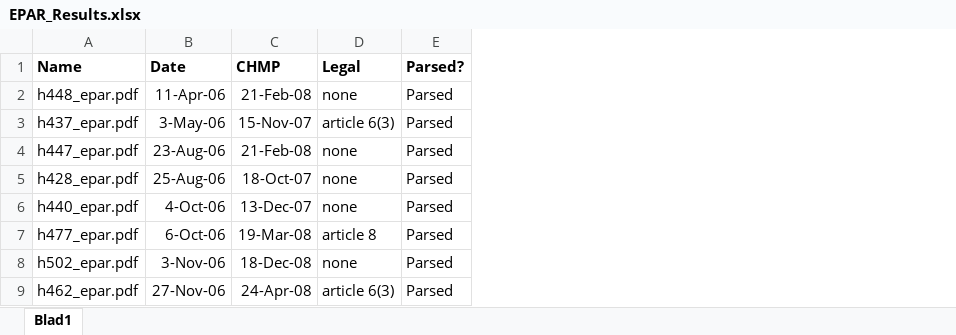
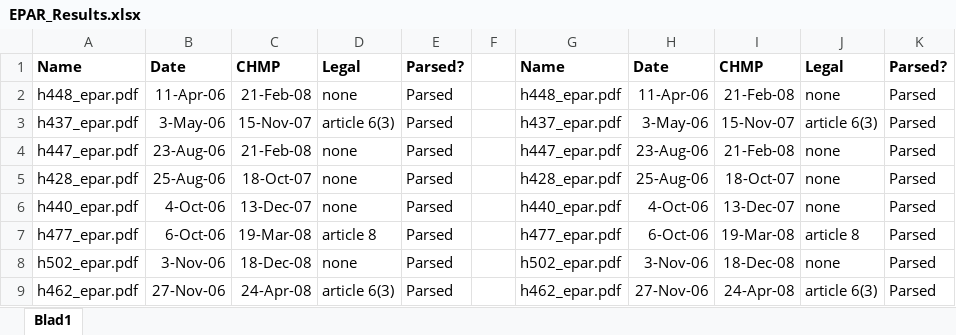
Before and after one commit to MediSeeUU/MediSeeUU, an Excel workbook: medctrl-scraper/PDF_scraper/Text_scraper/EPAR_Results.xlsx, sheet Blad1, drawn as a sheet; only a part is shown; values as stored, in another font and other column widths than the file's, no borders; the diff names each change by its address in the sheet, - before the commit and + after, or states it on an @@ line.

```diff
--- a/medctrl-scraper/PDF_scraper/Text_scraper/EPAR_Results.xlsx (sheet Blad1)
+++ b/medctrl-scraper/PDF_scraper/Text_scraper/EPAR_Results.xlsx (sheet Blad1)
+column F, empty
+column G, rows 1-9: Name | h448_epar.pdf | h437_epar.pdf | h447_epar.pdf | h428_epar.pdf | h440_epar.pdf | h477_epar.pdf | h502_epar.pdf | h462_epar.pdf
+column H, rows 1-9: Date | 11-Apr-06 | 3-May-06 | 23-Aug-06 | 25-Aug-06 | 4-Oct-06 | 6-Oct-06 | 3-Nov-06 | 27-Nov-06
+column I, rows 1-9: CHMP | 21-Feb-08 | 15-Nov-07 | 21-Feb-08 | 18-Oct-07 | 13-Dec-07 | 19-Mar-08 | 18-Dec-08 | 24-Apr-08
+column J, rows 1-9: Legal | none | article 6(3) | none | none | none | article 8 | none | article 6(3)
+column K, rows 1-9: Parsed? | Parsed | Parsed | Parsed | Parsed | Parsed | Parsed | Parsed | Parsed
```
Also changed, not shown: 12 other files.
